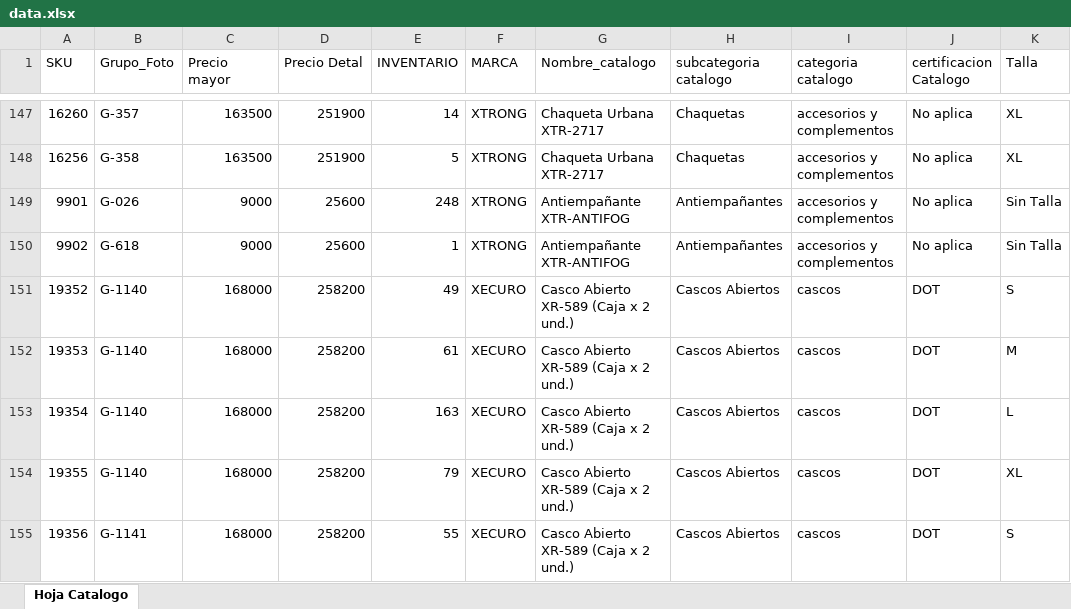
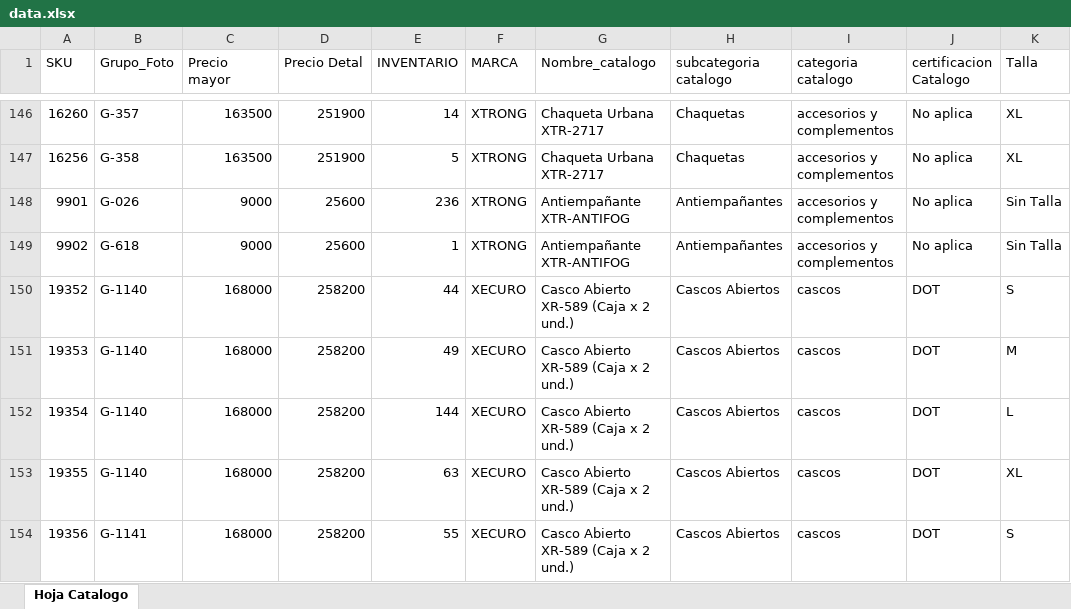
Before and after one commit to xtronghelmets/accemotos-catalogo-pdf-railway, an Excel workbook: data/data.xlsx, sheet Hoja Catalogo, drawn as a sheet; only a part is shown, gaps mark what is left out; values as stored, in another font and other column widths than the file's, no borders; addresses are those after the commit; the diff covers the shown part only; the diff names each change by its address in the sheet, - before the commit and + after, or states it on an @@ line.

```diff
--- a/data/data.xlsx (sheet Hoja Catalogo)
+++ b/data/data.xlsx (sheet Hoja Catalogo)
-E148 (INVENTARIO): 248
+E148 (INVENTARIO): 236
-E150 (INVENTARIO): 49
+E150 (INVENTARIO): 44
-E151 (INVENTARIO): 61
+E151 (INVENTARIO): 49
-E152 (INVENTARIO): 163
+E152 (INVENTARIO): 144
-E153 (INVENTARIO): 79
+E153 (INVENTARIO): 63
```
Also changed, not shown: 9 added rows, 32 removed rows, 341 edited cells and cell formats elsewhere in this sheet, 1 other file.
